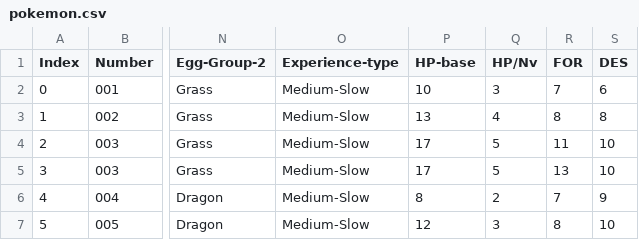
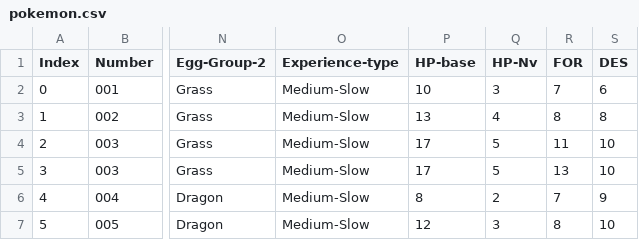
Before and after one commit to IsaDelatore/PokemonRPGTormenta20, a CSV file: pokemon.csv, drawn as a sheet; only a part is shown, gaps mark what is left out; the diff names each change by its address in the sheet, - before the commit and + after, or states it on an @@ line.

Commit message:
Update pokemon.csv
change header

```diff
--- a/pokemon.csv
+++ b/pokemon.csv
-Q1: HP/Nv
+Q1: HP-Nv
```
